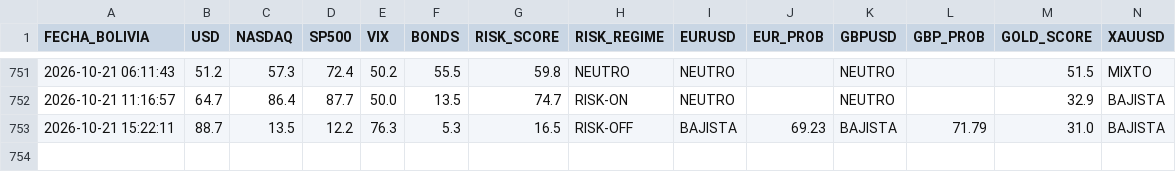
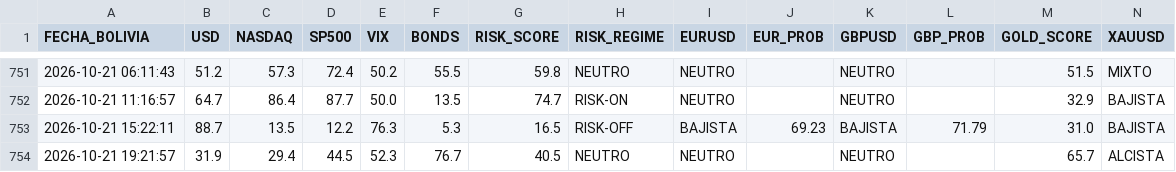
Before and after one commit to maycktupapi-cloud/will-streep-market-regime, a CSV file: market_regime_historial.csv, drawn as a sheet; only a part is shown, gaps mark what is left out.

```diff
--- a/market_regime_historial.csv
+++ b/market_regime_historial.csv
@@ -753 +753,2 @@ FECHA_BOLIVIA,USD,NASDAQ,SP500,VIX,BONDS,RISK_SCORE,RISK_REGIME,EURUSD,EUR_PROB,
 2026-10-21 15:22:11,88.7,13.5,12.2,76.3,5.3,16.5,RISK-OFF,BAJISTA,69.23,BAJISTA,71.79,31.0,BAJISTA
+2026-10-21 19:21:57,31.9,29.4,44.5,52.3,76.7,40.5,NEUTRO,NEUTRO,,NEUTRO,,65.7,ALCISTA
```
